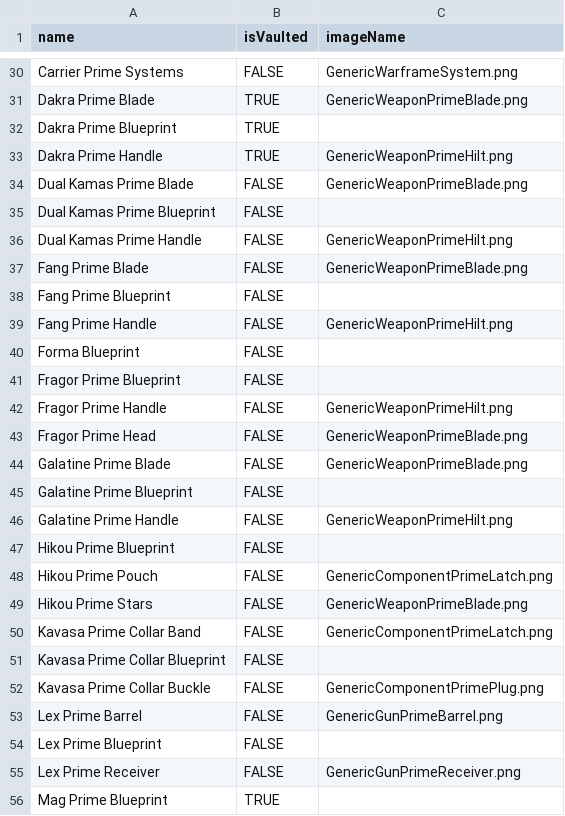
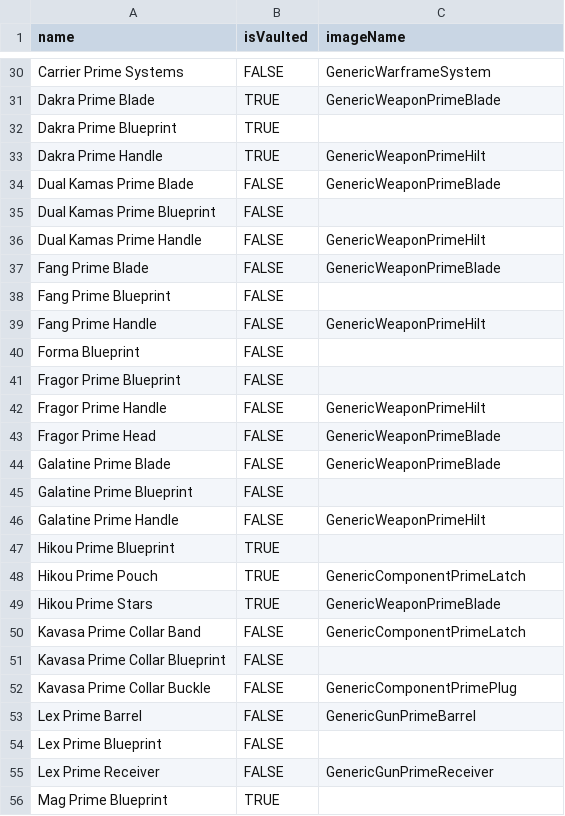
Before and after one commit to AnthonyWhitakerJr/WFReliquary, a CSV file: WarframeReliquary/PrimeParts.csv, drawn as a sheet; only a part is shown, gaps mark what is left out; the diff covers the shown part only; the diff names each change by its address in the sheet, - before the commit and + after, or states it on an @@ line.

Commit message:
Update vaulted status of several prime parts. Remove vault image; decided against using it.

```diff
--- a/WarframeReliquary/PrimeParts.csv
+++ b/WarframeReliquary/PrimeParts.csv
-C30 (imageName): GenericWarframeSystem.png
+C30 (imageName): GenericWarframeSystem
-C31 (imageName): GenericWeaponPrimeBlade.png
+C31 (imageName): GenericWeaponPrimeBlade
-C33 (imageName): GenericWeaponPrimeHilt.png
+C33 (imageName): GenericWeaponPrimeHilt
-C34 (imageName): GenericWeaponPrimeBlade.png
+C34 (imageName): GenericWeaponPrimeBlade
-C36 (imageName): GenericWeaponPrimeHilt.png
+C36 (imageName): GenericWeaponPrimeHilt
-C37 (imageName): GenericWeaponPrimeBlade.png
+C37 (imageName): GenericWeaponPrimeBlade
-C39 (imageName): GenericWeaponPrimeHilt.png
+C39 (imageName): GenericWeaponPrimeHilt
-C42 (imageName): GenericWeaponPrimeHilt.png
+C42 (imageName): GenericWeaponPrimeHilt
-C43:C44 (imageName): GenericWeaponPrimeBlade.png
+C43:C44 (imageName): GenericWeaponPrimeBlade
-C46 (imageName): GenericWeaponPrimeHilt.png
+C46 (imageName): GenericWeaponPrimeHilt
-B47:B49 (isVaulted): FALSE
+B47:B49 (isVaulted): TRUE
-C48 (imageName): GenericComponentPrimeLatch.png
+C48 (imageName): GenericComponentPrimeLatch
-C49 (imageName): GenericWeaponPrimeBlade.png
+C49 (imageName): GenericWeaponPrimeBlade
-C50 (imageName): GenericComponentPrimeLatch.png
+C50 (imageName): GenericComponentPrimeLatch
-C52 (imageName): GenericComponentPrimePlug.png
+C52 (imageName): GenericComponentPrimePlug
-C53 (imageName): GenericGunPrimeBarrel.png
+C53 (imageName): GenericGunPrimeBarrel
-C55 (imageName): GenericGunPrimeReceiver.png
+C55 (imageName): GenericGunPrimeReceiver
```
Also changed, not shown: 76 edited cells elsewhere in this file, 3 other files.
